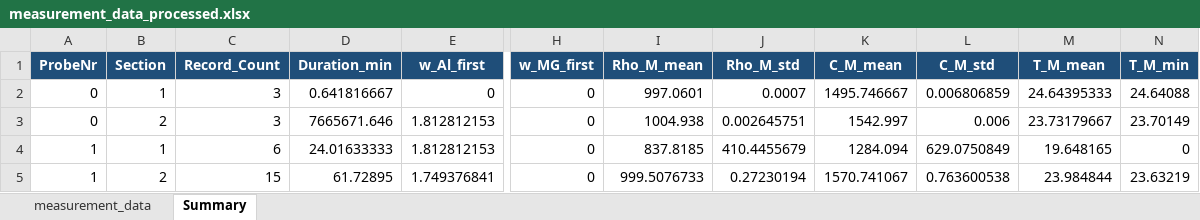
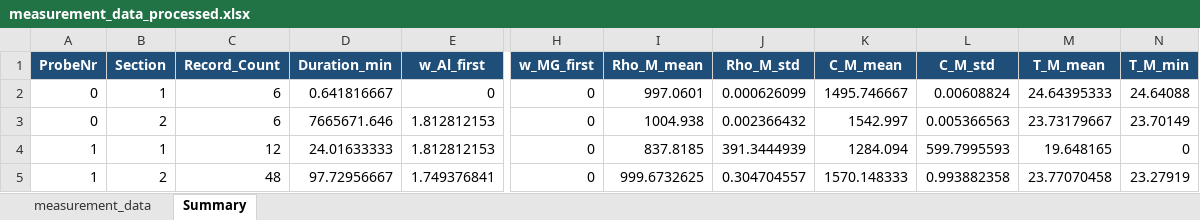
Before and after one commit to niklasreeker/sim_par_ink_prop, an Excel workbook: laboratory_measurement_L-Com/results/measurement_data_processed.xlsx, sheet Summary, drawn as a sheet; only a part is shown, gaps mark what is left out; values as stored, in another font and other column widths than the file's, no borders; the diff names each change by its address in the sheet, - before the commit and + after, or states it on an @@ line.

```diff
--- a/laboratory_measurement_L-Com/results/measurement_data_processed.xlsx (sheet Summary)
+++ b/laboratory_measurement_L-Com/results/measurement_data_processed.xlsx (sheet Summary)
-C2:C3 (Record_Count): 3
+C2:C3 (Record_Count): 6
-J2 (Rho_M_std): 0.0007
+J2 (Rho_M_std): 0.000626099
-L2 (C_M_std): 0.006806859
+L2 (C_M_std): 0.00608824
-J3 (Rho_M_std): 0.002645751
+J3 (Rho_M_std): 0.002366432
-L3 (C_M_std): 0.006
+L3 (C_M_std): 0.005366563
-C4 (Record_Count): 6
+C4 (Record_Count): 12
-J4 (Rho_M_std): 410.4455679
+J4 (Rho_M_std): 391.3444939
-L4 (C_M_std): 629.0750849
+L4 (C_M_std): 599.7995593
-C5 (Record_Count): 15
+C5 (Record_Count): 48
-D5 (Duration_min): 61.72895
+D5 (Duration_min): 97.72956667
-I5 (Rho_M_mean): 999.5076733
+I5 (Rho_M_mean): 999.6732625
-J5 (Rho_M_std): 0.27230194
+J5 (Rho_M_std): 0.304704557
-K5 (C_M_mean): 1570.741067
+K5 (C_M_mean): 1570.148333
-L5 (C_M_std): 0.763600538
+L5 (C_M_std): 0.993882358
-M5 (T_M_mean): 23.984844
+M5 (T_M_mean): 23.77070458
-N5 (T_M_min): 23.63219
+N5 (T_M_min): 23.27919
```
Also changed, not shown: sheet measurement_data, 3 other files.
